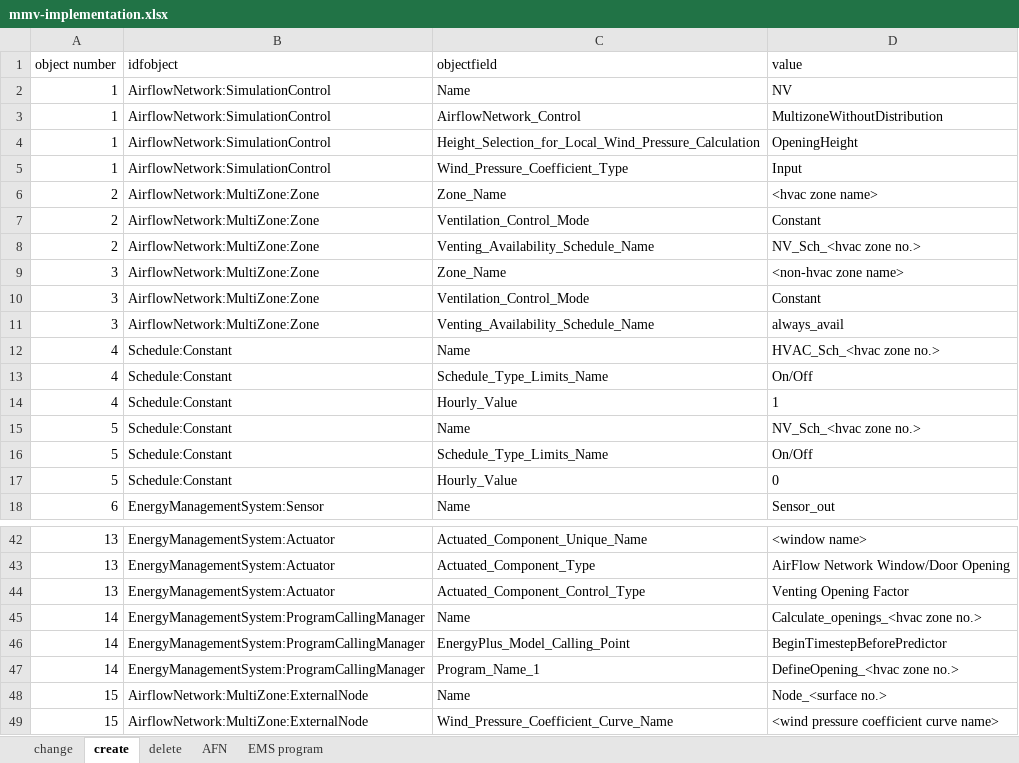
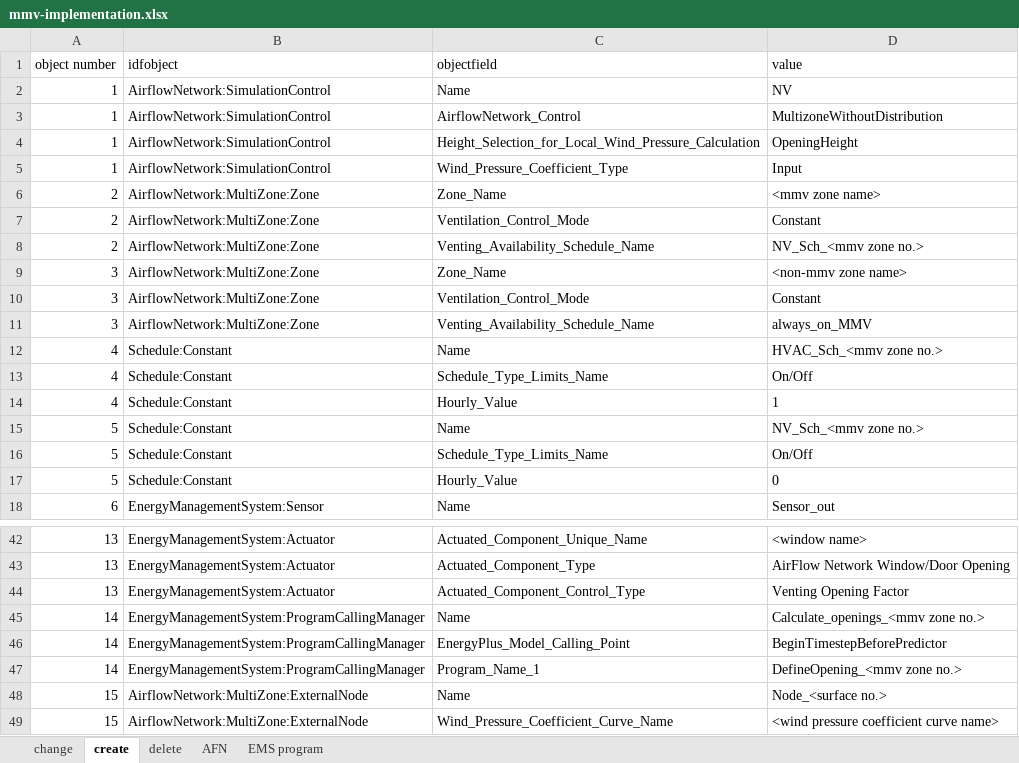
Before and after one commit to NTNU-IndEcol/BuildME, an Excel workbook: data/mmv-implementation.xlsx, sheet create, drawn as a sheet; only a part is shown, gaps mark what is left out; values as stored, in another font and other column widths than the file's, no borders; table styles not drawn; the diff covers the shown part only; the diff names each change by its address in the sheet, - before the commit and + after, or states it on an @@ line.

Commit message:
Fixes to the MMV extension (incl. fixes to #70, see commit description)
The fixes include:
- excluding internal partition surfaces from AFN surfaces (causes error)
- excluding surfaces with boundary type GroundFCfactorMethod from AFN surfaces (causes error)
- excluding zones with no AFN surfaces from MMV zones (infiltration not possible)
- creating as many Sensor_heat and Sensor_cool EMS objects as HVAC zones, getting variable (schedule) directly from the HVAC object (in some cases, each zone could have own thermostat with own schedule)
- creating always_on_MMV and always_off_MMV schedules (typically each idf file has one but their names differ, easier to create own)
- renaming variables like "zone_dict_hvac" to "zone_dict_mmv" to avoid confusion (zone with HVAC system won't necessarily be included in this zone_dict, e.g. if no people object is found)

```diff
--- a/data/mmv-implementation.xlsx (sheet create)
+++ b/data/mmv-implementation.xlsx (sheet create)
-D6 (value): <hvac zone name>
+D6 (value): <mmv zone name>
-D8 (value): NV_Sch_<hvac zone no.>
+D8 (value): NV_Sch_<mmv zone no.>
-D9 (value): <non-hvac zone name>
+D9 (value): <non-mmv zone name>
-D11 (value): always_avail
+D11 (value): always_on_MMV
-D12 (value): HVAC_Sch_<hvac zone no.>
+D12 (value): HVAC_Sch_<mmv zone no.>
-D15 (value): NV_Sch_<hvac zone no.>
+D15 (value): NV_Sch_<mmv zone no.>
-D45 (value): Calculate_openings_<hvac zone no.>
+D45 (value): Calculate_openings_<mmv zone no.>
-D47 (value): DefineOpening_<hvac zone no.>
+D47 (value): DefineOpening_<mmv zone no.>
```
Also changed, not shown: 6 added rows and 11 edited cells elsewhere in this sheet, sheet change, sheet EMS program, 2 other files.
